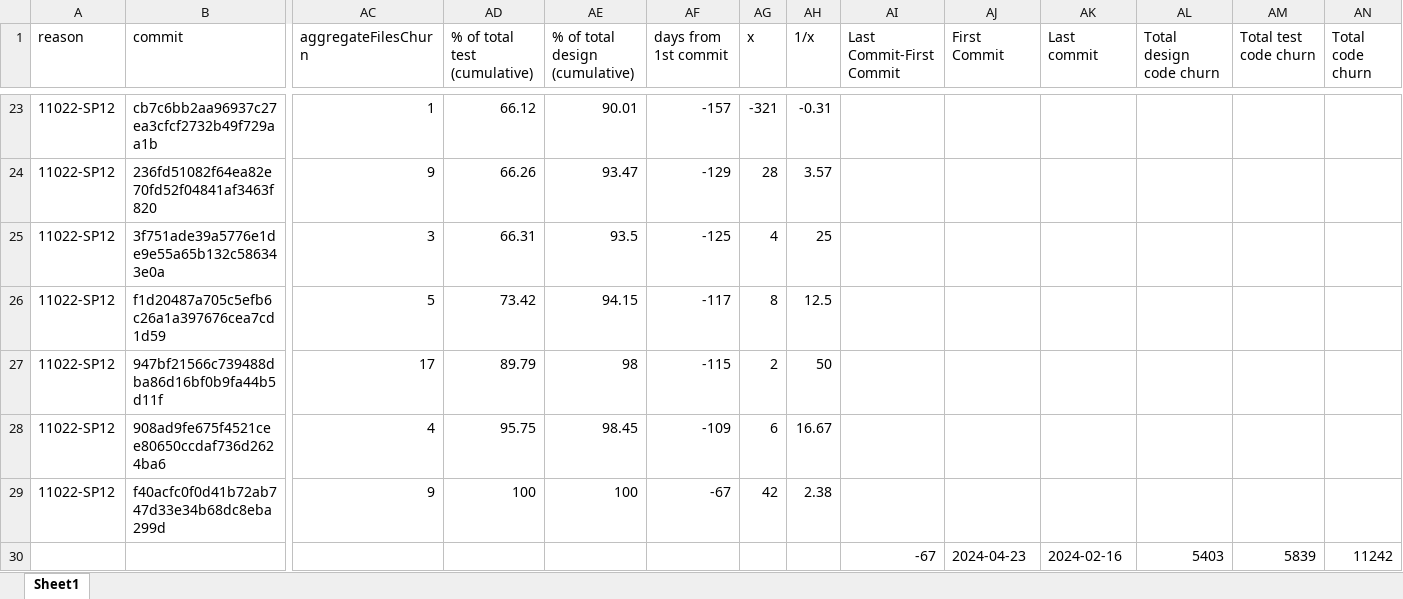
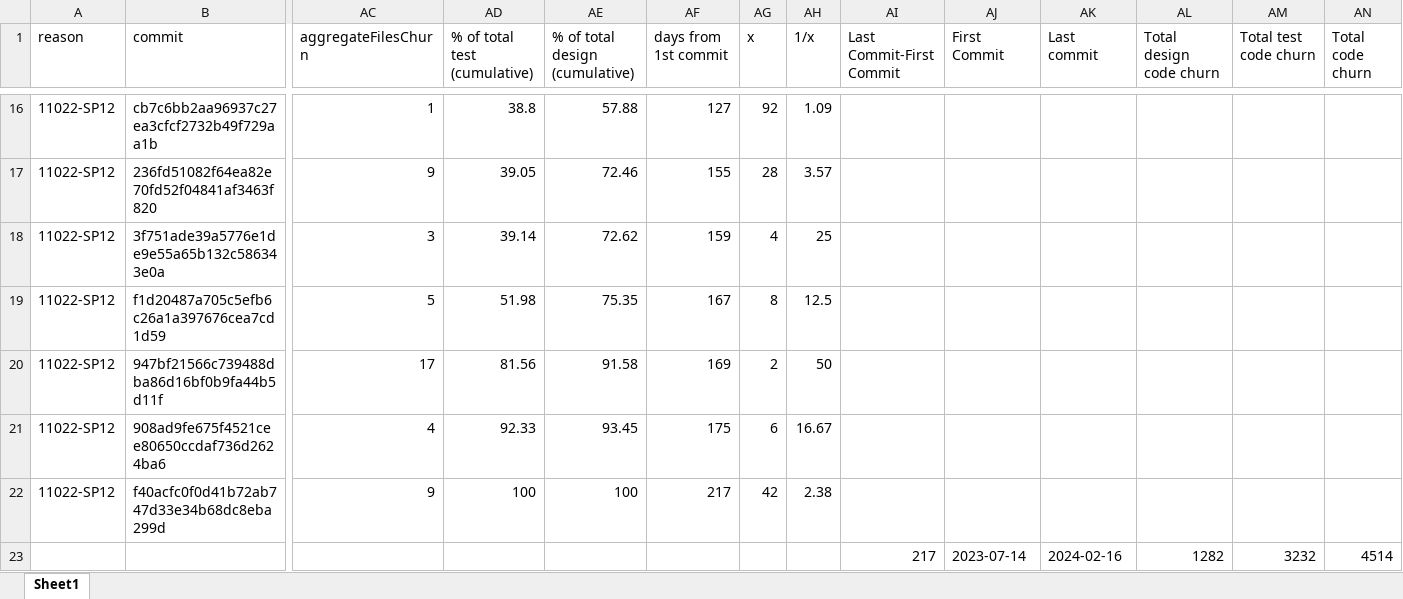
Before and after one commit to henrylee746/team-metrics-dashboard, an Excel workbook: backend/csv/modifiedData.xlsx, sheet Sheet1, drawn as a sheet; only a part is shown, gaps mark what is left out; values as stored, in another font and other column widths than the file's, no borders; removed rows and columns are numbered as before the commit, all else as after; rows hold the shown columns only; the diff covers the shown part only; the diff names each change by its address in the sheet, - before the commit and + after, or states it on an @@ line.

```diff
--- a/backend/csv/modifiedData.xlsx (sheet Sheet1)
+++ b/backend/csv/modifiedData.xlsx (sheet Sheet1)
-AD16 (% of total test (cumulative)): 66.12
+AD16 (% of total test (cumulative)): 38.8
-AE16 (% of total design (cumulative)): 90.01
+AE16 (% of total design (cumulative)): 57.88
-AF16 (days from 1st commit): -157
+AF16 (days from 1st commit): 127
-AG16 (x): -321
+AG16 (x): 92
-AH16 (1/x): -0.31
+AH16 (1/x): 1.09
-AD17 (% of total test (cumulative)): 66.26
+AD17 (% of total test (cumulative)): 39.05
-AE17 (% of total design (cumulative)): 93.47
+AE17 (% of total design (cumulative)): 72.46
-AF17 (days from 1st commit): -129
+AF17 (days from 1st commit): 155
-AD18 (% of total test (cumulative)): 66.31
+AD18 (% of total test (cumulative)): 39.14
-AE18 (% of total design (cumulative)): 93.5
+AE18 (% of total design (cumulative)): 72.62
-AF18 (days from 1st commit): -125
+AF18 (days from 1st commit): 159
-AD19 (% of total test (cumulative)): 73.42
+AD19 (% of total test (cumulative)): 51.98
-AE19 (% of total design (cumulative)): 94.15
+AE19 (% of total design (cumulative)): 75.35
-AF19 (days from 1st commit): -117
+AF19 (days from 1st commit): 167
-AD20 (% of total test (cumulative)): 89.79
+AD20 (% of total test (cumulative)): 81.56
-AE20 (% of total design (cumulative)): 98
+AE20 (% of total design (cumulative)): 91.58
-AF20 (days from 1st commit): -115
+AF20 (days from 1st commit): 169
-AD21 (% of total test (cumulative)): 95.75
+AD21 (% of total test (cumulative)): 92.33
-AE21 (% of total design (cumulative)): 98.45
+AE21 (% of total design (cumulative)): 93.45
-AF21 (days from 1st commit): -109
+AF21 (days from 1st commit): 175
-AF22 (days from 1st commit): -67
+AF22 (days from 1st commit): 217
-row 30:  |  |  |  |  |  |  |  | -67 | 2024-04-23 | 2024-02-16 | 5403 | 5839 | 11242
+row 23:  |  |  |  |  |  |  |  | 217 | 2023-07-14 | 2024-02-16 | 1282 | 3232 | 4514
```
Also changed, not shown: 14 added rows and 21 removed rows elsewhere in this sheet, backend/csv/churnQuery.xlsx, 16 other files.
